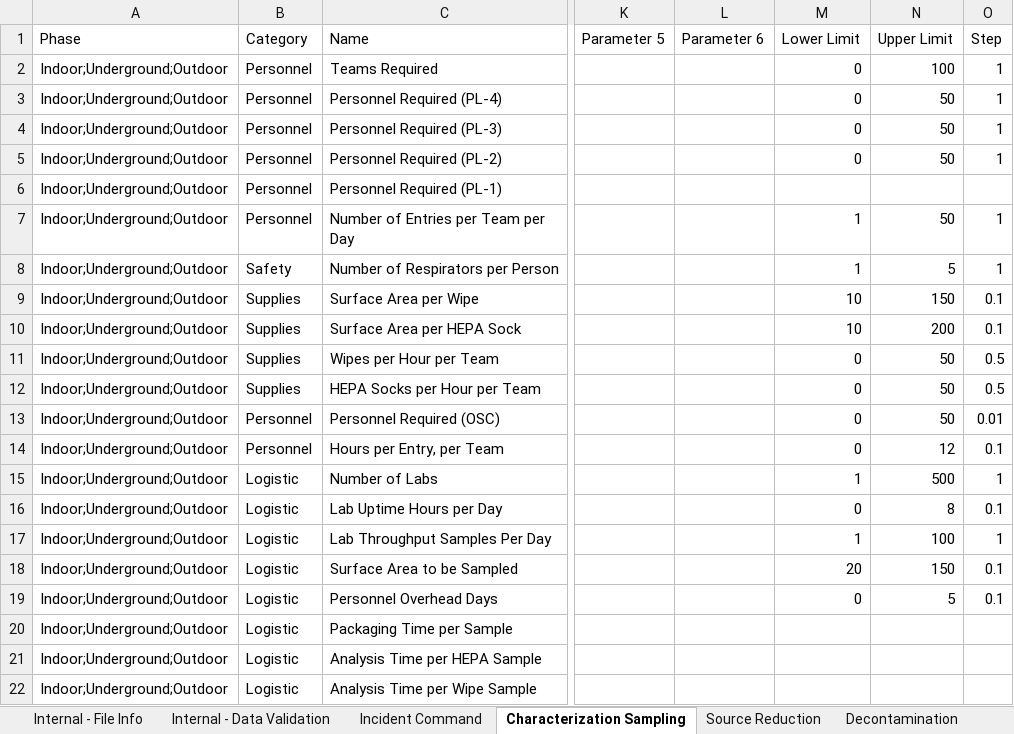
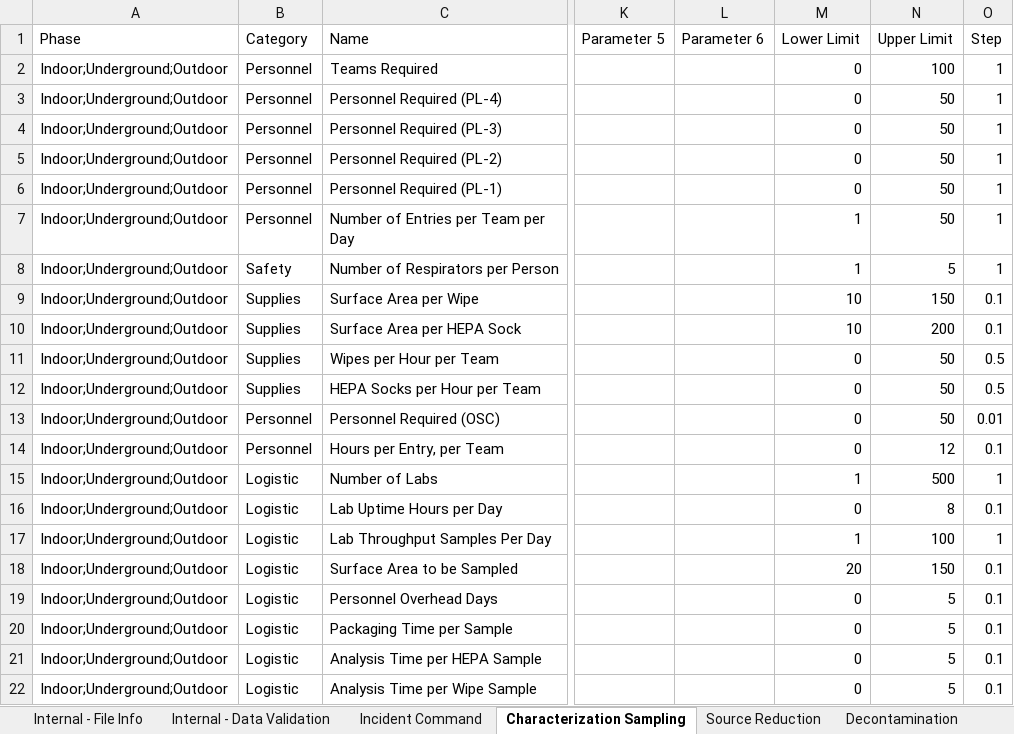
Before and after one commit to USEPA/EPADecon, an Excel workbook: InputFiles/ModifyParameters.xlsx, sheet Characterization Sampling, drawn as a sheet; only a part is shown, gaps mark what is left out; values as stored, in another font and other column widths than the file's, no borders; conditional formats and table styles not drawn; the diff names each change by its address in the sheet, - before the commit and + after, or states it on an @@ line.

```diff
--- a/InputFiles/ModifyParameters.xlsx (sheet Characterization Sampling)
+++ b/InputFiles/ModifyParameters.xlsx (sheet Characterization Sampling)
-M6 (Lower Limit): (empty)
+M6 (Lower Limit): 0
-N6 (Upper Limit): (empty)
+N6 (Upper Limit): 50
-O6 (Step): (empty)
+O6 (Step): 1
-M20:M22 (Lower Limit): (empty)
+M20:M22 (Lower Limit): 0
-N20:N22 (Upper Limit): (empty)
+N20:N22 (Upper Limit): 5
-O20:O22 (Step): (empty)
+O20:O22 (Step): 0.1
```
Also changed, not shown: sheet Decontamination, sheet Source Reduction, sheet Cost per Parameter, InputFiles/DefineScenario.xlsx.
